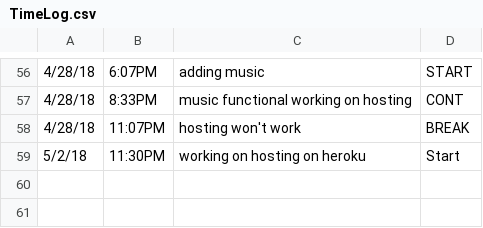
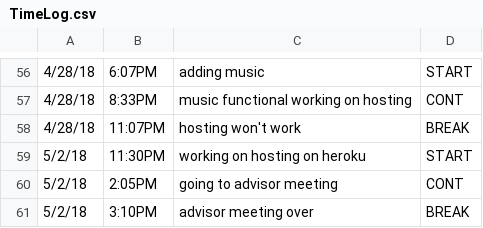
Before and after one commit to ElijahSeigel/CIS598, a CSV file: design/TimeLog.csv, drawn as a sheet; only a part is shown, gaps mark what is left out.

```diff
--- a/design/TimeLog.csv
+++ b/design/TimeLog.csv
@@ -58,2 +58,4 @@
 4/28/18, 11:07PM, hosting won't work, BREAK
-5/2/18, 11:30PM, working on hosting on heroku, Start
+5/2/18, 11:30PM, working on hosting on heroku, START
+5/2/18, 2:05PM, going to advisor meeting, CONT
+5/2/18, 3:10PM, advisor meeting over, BREAK
```
Also changed, not shown: 2 other files.
